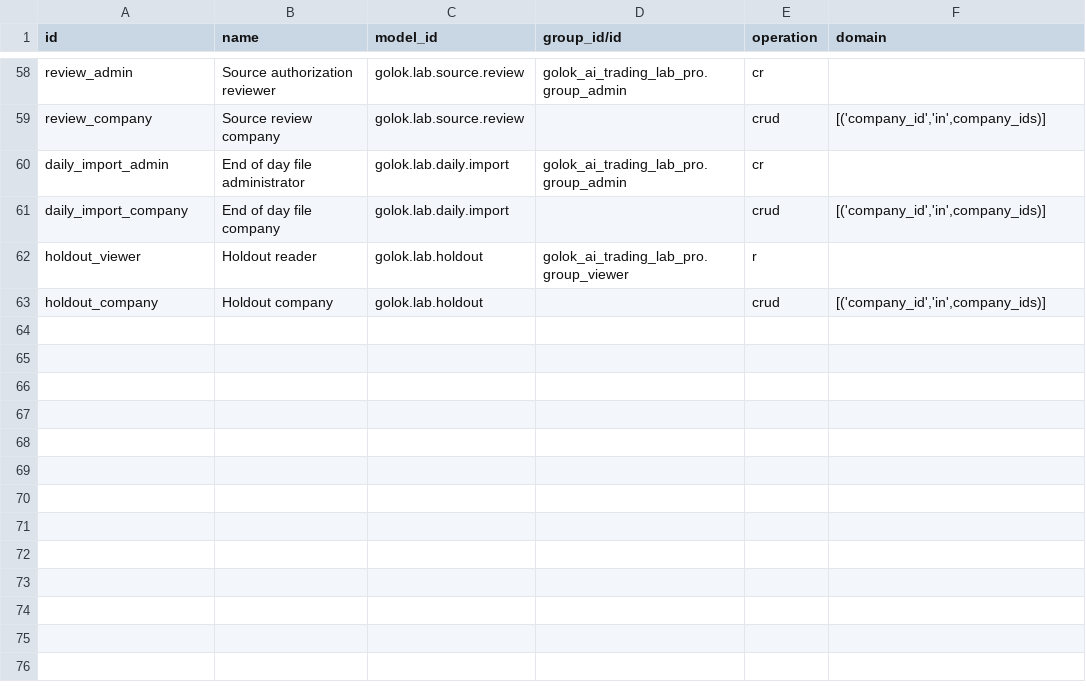
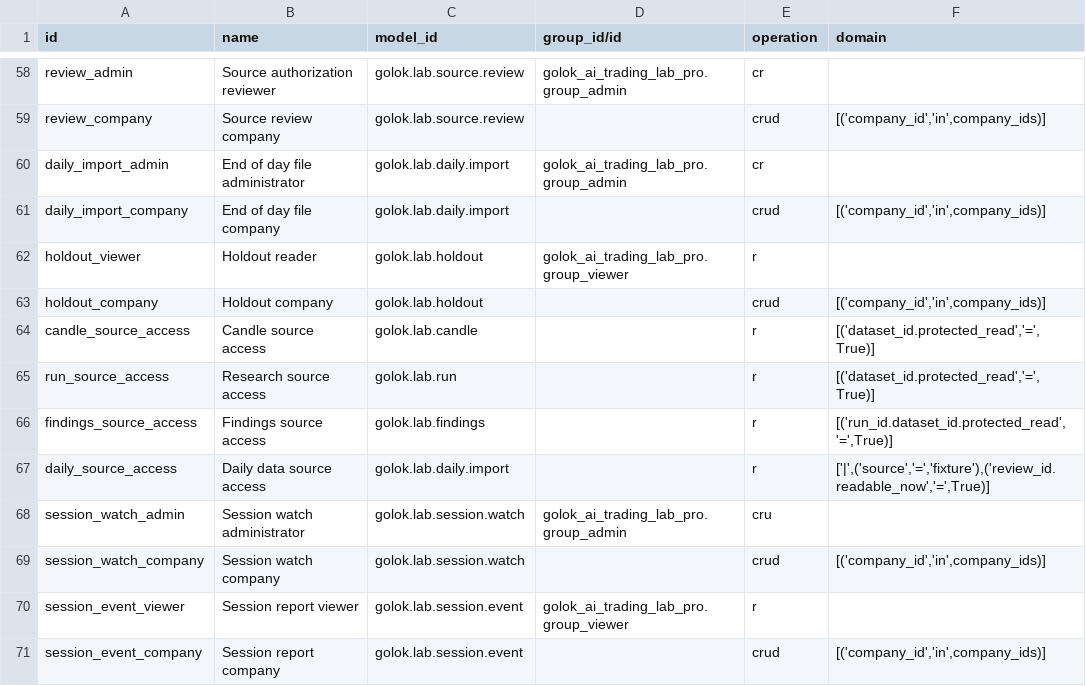
Before and after one commit to patelyashgokul-ops/golok_ai_trading_lab_pro, a CSV file: golok_ai_trading_lab_pro/security/ir.access.csv, drawn as a sheet; only a part is shown, gaps mark what is left out.

Commit message:
Auto-sync golok_ai_trading_lab_pro 2026-11-24 20:24

```diff
--- a/golok_ai_trading_lab_pro/security/ir.access.csv
+++ b/golok_ai_trading_lab_pro/security/ir.access.csv
@@ -63 +63,9 @@ holdout_viewer,Holdout reader,golok.lab.holdout,golok_ai_trading_lab_pro.group_v
 holdout_company,Holdout company,golok.lab.holdout,,crud,"[('company_id','in',company_ids)]"
+candle_source_access,Candle source access,golok.lab.candle,,r,"[('dataset_id.protected_read','=',True)]"
+run_source_access,Research source access,golok.lab.run,,r,"[('dataset_id.protected_read','=',True)]"
+findings_source_access,Findings source access,golok.lab.findings,,r,"[('run_id.dataset_id.protected_read','=',True)]"
+daily_source_access,Daily data source access,golok.lab.daily.import,,r,"['|',('source','=','fixture'),('review_id.readable_now','=',True)]"
+session_watch_admin,Session watch administrator,golok.lab.session.watch,golok_ai_trading_lab_pro.group_admin,cru,
+session_watch_company,Session watch company,golok.lab.session.watch,,crud,"[('company_id','in',company_ids)]"
+session_event_viewer,Session report viewer,golok.lab.session.event,golok_ai_trading_lab_pro.group_viewer,r,
+session_event_company,Session report company,golok.lab.session.event,,crud,"[('company_id','in',company_ids)]"
```
Also changed, not shown: 24 other files.
